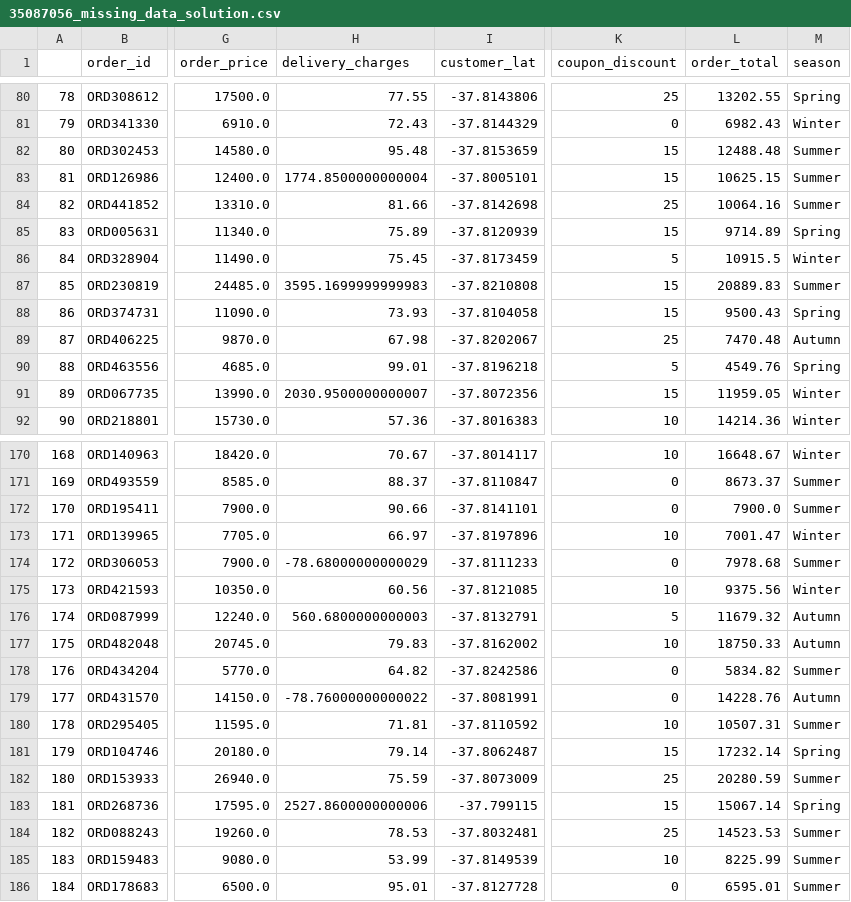
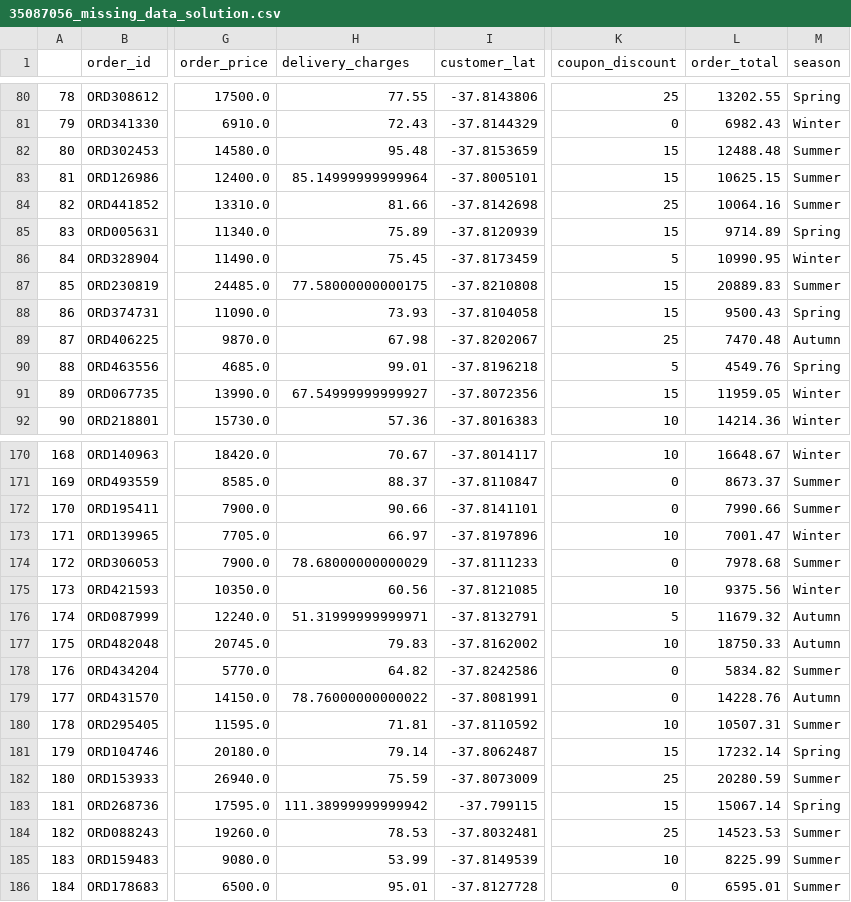
Before and after one commit to MathiasHMorgan/Data-Wrangling-Project, a CSV file: 35087056_missing_data_solution.csv, drawn as a sheet; only a part is shown, gaps mark what is left out; the diff covers the shown part only; the diff names each change by its address in the sheet, - before the commit and + after, or states it on an @@ line.

```diff
--- a/35087056_missing_data_solution.csv
+++ b/35087056_missing_data_solution.csv
-H83 (delivery_charges): 1774.8500000000004
+H83 (delivery_charges): 85.14999999999964
-L86 (order_total): 10915.5
+L86 (order_total): 10990.95
-H87 (delivery_charges): 3595.1699999999983
+H87 (delivery_charges): 77.58000000000175
-H91 (delivery_charges): 2030.9500000000007
+H91 (delivery_charges): 67.54999999999927
-L172 (order_total): 7900.0
+L172 (order_total): 7990.66
-H174 (delivery_charges): -78.68000000000029
+H174 (delivery_charges): 78.68000000000029
-H176 (delivery_charges): 560.6800000000003
+H176 (delivery_charges): 51.31999999999971
-H179 (delivery_charges): -78.76000000000022
+H179 (delivery_charges): 78.76000000000022
-H183 (delivery_charges): 2527.8600000000006
+H183 (delivery_charges): 111.38999999999942
```
Also changed, not shown: 46 edited cells elsewhere in this file, 2 other files.
